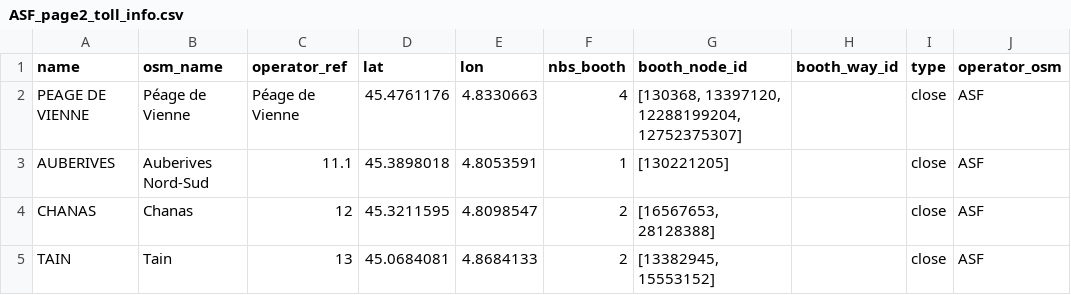
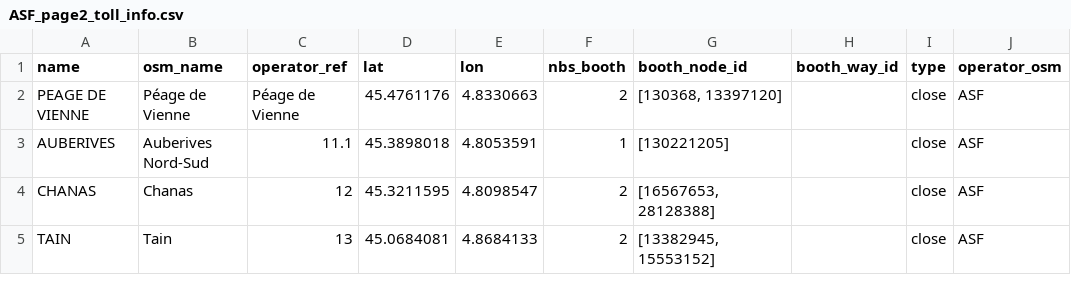
Before and after one commit to louis2038/OpenTollData, a CSV file: parse/ASF/page2/ASF_page2_toll_info.csv, drawn as a sheet; only a part is shown.

```diff
--- a/parse/ASF/page2/ASF_page2_toll_info.csv
+++ b/parse/ASF/page2/ASF_page2_toll_info.csv
@@ -1,3 +1,3 @@
 name;osm_name;operator_ref;lat;lon;nbs_booth;booth_node_id;booth_way_id;type;operator_osm
-PEAGE DE VIENNE;Péage de Vienne;Péage de Vienne;45.4761176;4.8330663;4;[130368, 13397120, 12288199204, 12752375307];;close;ASF
+PEAGE DE VIENNE;Péage de Vienne;Péage de Vienne;45.4761176;4.8330663;2;[130368, 13397120];;close;ASF
 AUBERIVES;Auberives Nord-Sud;11.1;45.3898018;4.8053591;1;[130221205];;close;ASF
```
Also changed, not shown: parse/ASF/page1/ASF_page1_data_price_close_2025.csv, parse/ASF/page1/ASF_page1_toll_info.csv, 47 other files.
